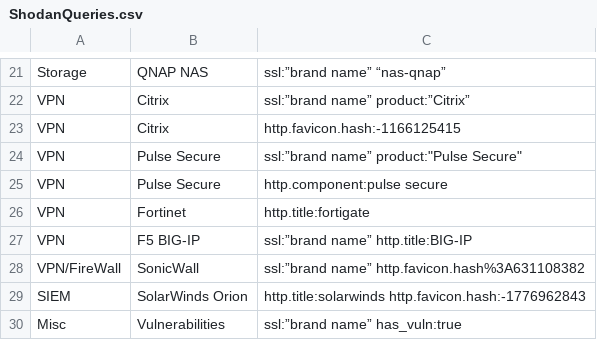
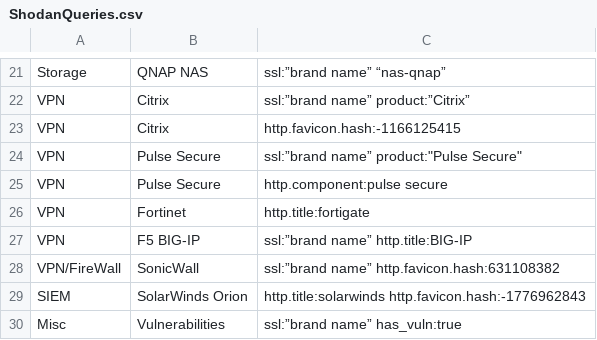
Before and after one commit to BushidoUK/OSINT-SearchOperators, a CSV file: ShodanQueries.csv, drawn as a sheet; only a part is shown, gaps mark what is left out.

Commit message:
Update ShodanQueries.csv

```diff
--- a/ShodanQueries.csv
+++ b/ShodanQueries.csv
@@ -27,3 +27,3 @@ VPN,Fortinet,http.title:fortigate
 VPN,F5 BIG-IP, ssl:”brand name” http.title:BIG-IP
-VPN/FireWall,SonicWall, ssl:”brand name” http.favicon.hash%3A631108382
+VPN/FireWall,SonicWall, ssl:”brand name” http.favicon.hash:631108382
 SIEM,SolarWinds Orion,http.title:solarwinds http.favicon.hash:-1776962843
```
